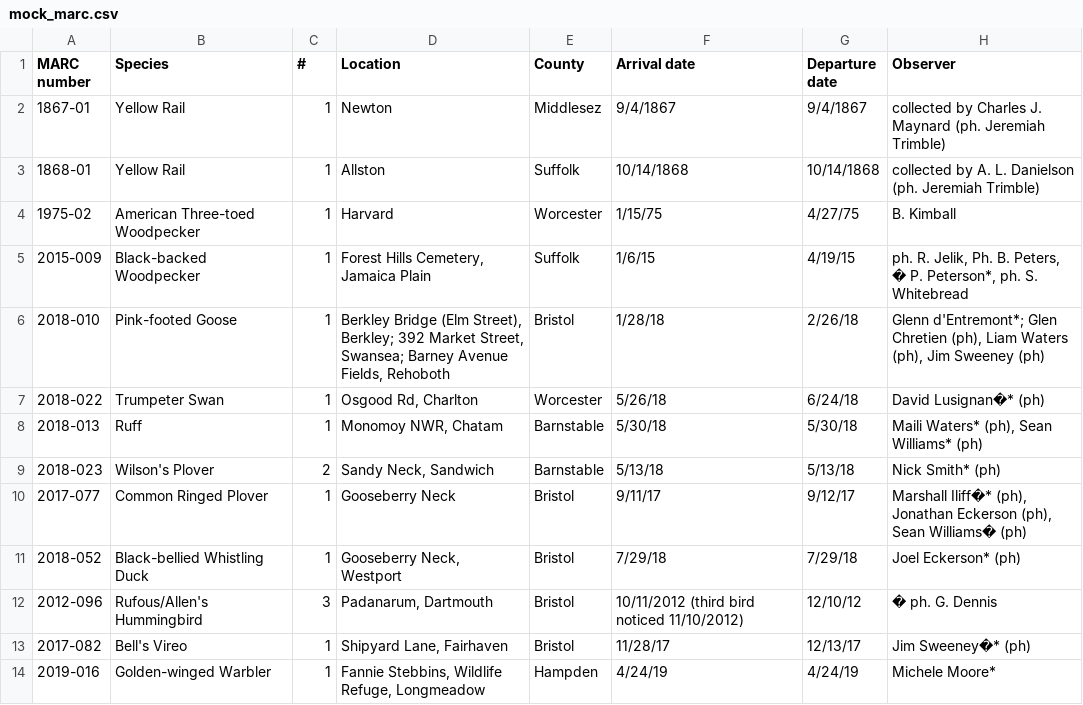
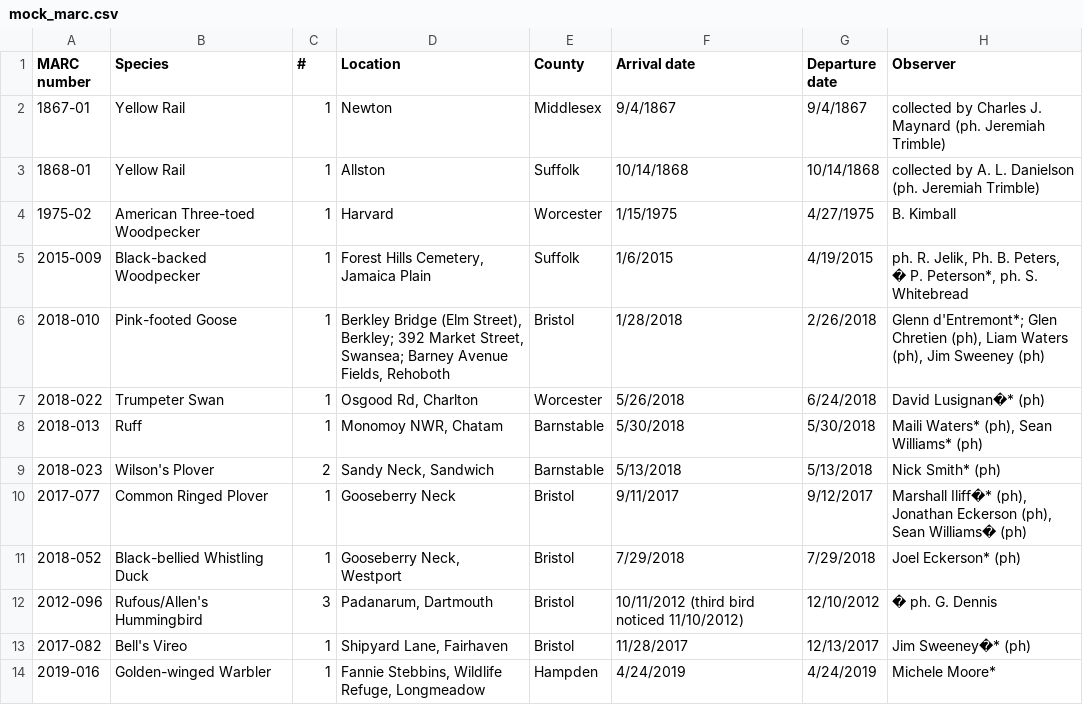
Before and after one commit to lcousins/FinalProject697, a CSV file: mock_marc.csv, drawn as a sheet.

Commit message:
test dates fme
fixed spelling error in mock_marc.csv and attempted a fme workflow to deal with dates

```diff
--- a/mock_marc.csv
+++ b/mock_marc.csv
@@ -1,14 +1,14 @@
 MARC number,Species,#,Location,County,Arrival date,Departure date,Observer
-1867-01,Yellow Rail,1,Newton,Middlesez,9/4/1867,9/4/1867,collected by Charles J. Maynard (ph. Jeremiah Trimble)
+1867-01,Yellow Rail,1,Newton,Middlesex,9/4/1867,9/4/1867,collected by Charles J. Maynard (ph. Jeremiah Trimble)
 1868-01,Yellow Rail,1,Allston,Suffolk,10/14/1868,10/14/1868,collected by A. L. Danielson (ph. Jeremiah Trimble)
-1975-02,American Three-toed Woodpecker,1,Harvard,Worcester,1/15/75,4/27/75,B. Kimball
-2015-009,Black-backed Woodpecker,1,"Forest Hills Cemetery, Jamaica Plain",Suffolk,1/6/15,4/19/15,"ph. R. Jelik, Ph. B. Peters, � P. Peterson*, ph. S. Whitebread"
-2018-010,Pink-footed Goose,1,"Berkley Bridge (Elm Street), Berkley; 392 Market Street, Swansea; Barney Avenue Fields, Rehoboth",Bristol,1/28/18,2/26/18,"Glenn d'Entremont*; Glen Chretien (ph), Liam Waters (ph), Jim Sweeney (ph)"
-2018-022,Trumpeter Swan,1,"Osgood Rd, Charlton",Worcester,5/26/18,6/24/18,David Lusignan�* (ph)
-2018-013,Ruff,1,"Monomoy NWR, Chatam",Barnstable,5/30/18,5/30/18,"Maili Waters* (ph), Sean Williams* (ph)"
-2018-023,Wilson's Plover,2,"Sandy Neck, Sandwich",Barnstable,5/13/18,5/13/18,Nick Smith* (ph)
-2017-077,Common Ringed Plover,1,Gooseberry Neck,Bristol,9/11/17,9/12/17,"Marshall Iliff�* (ph), Jonathan Eckerson (ph), Sean Williams� (ph)"
-2018-052,Black-bellied Whistling Duck,1,"Gooseberry Neck, Westport",Bristol,7/29/18,7/29/18,Joel Eckerson* (ph)
-2012-096,Rufous/Allen's Hummingbird,3,"Padanarum, Dartmouth",Bristol,10/11/2012 (third bird noticed 11/10/2012),12/10/12,� ph. G. Dennis
-2017-082,Bell's Vireo,1,"Shipyard Lane, Fairhaven",Bristol,11/28/17,12/13/17,Jim Sweeney�* (ph)
-2019-016,Golden-winged Warbler,1,"Fannie Stebbins, Wildlife Refuge, Longmeadow",Hampden,4/24/19,4/24/19,Michele Moore*
+1975-02,American Three-toed Woodpecker,1,Harvard,Worcester,1/15/1975,4/27/1975,B. Kimball
+2015-009,Black-backed Woodpecker,1,"Forest Hills Cemetery, Jamaica Plain",Suffolk,1/6/2015,4/19/2015,"ph. R. Jelik, Ph. B. Peters, � P. Peterson*, ph. S. Whitebread"
+2018-010,Pink-footed Goose,1,"Berkley Bridge (Elm Street), Berkley; 392 Market Street, Swansea; Barney Avenue Fields, Rehoboth",Bristol,1/28/2018,2/26/2018,"Glenn d'Entremont*; Glen Chretien (ph), Liam Waters (ph), Jim Sweeney (ph)"
+2018-022,Trumpeter Swan,1,"Osgood Rd, Charlton",Worcester,5/26/2018,6/24/2018,David Lusignan�* (ph)
+2018-013,Ruff,1,"Monomoy NWR, Chatam",Barnstable,5/30/2018,5/30/2018,"Maili Waters* (ph), Sean Williams* (ph)"
+2018-023,Wilson's Plover,2,"Sandy Neck, Sandwich",Barnstable,5/13/2018,5/13/2018,Nick Smith* (ph)
+2017-077,Common Ringed Plover,1,Gooseberry Neck,Bristol,9/11/2017,9/12/2017,"Marshall Iliff�* (ph), Jonathan Eckerson (ph), Sean Williams� (ph)"
+2018-052,Black-bellied Whistling Duck,1,"Gooseberry Neck, Westport",Bristol,7/29/2018,7/29/2018,Joel Eckerson* (ph)
+2012-096,Rufous/Allen's Hummingbird,3,"Padanarum, Dartmouth",Bristol,10/11/2012 (third bird noticed 11/10/2012),12/10/2012,� ph. G. Dennis
+2017-082,Bell's Vireo,1,"Shipyard Lane, Fairhaven",Bristol,11/28/2017,12/13/2017,Jim Sweeney�* (ph)
+2019-016,Golden-winged Warbler,1,"Fannie Stebbins, Wildlife Refuge, Longmeadow",Hampden,4/24/2019,4/24/2019,Michele Moore*
```
Also changed, not shown: 1 other file.
